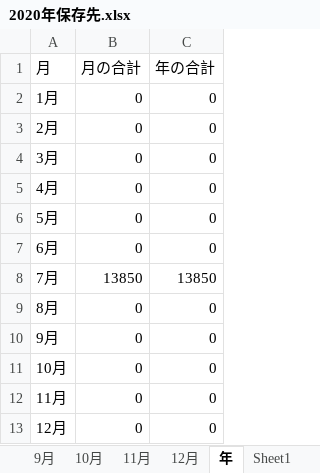
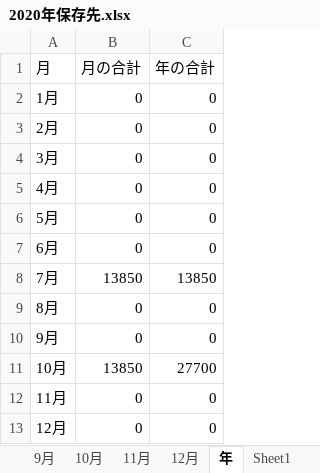
Before and after one commit to kinshi711/uriageuse, an Excel workbook: 保存先/2020年保存先.xlsx, sheet 年, drawn as a sheet; values as stored, in another font and other column widths than the file's, no borders; the diff names each change by its address in the sheet, - before the commit and + after, or states it on an @@ line.

```diff
--- a/保存先/2020年保存先.xlsx (sheet 年)
+++ b/保存先/2020年保存先.xlsx (sheet 年)
-B11 (月の合計): 0
+B11 (月の合計): 13850
-C11 (年の合計): 0
+C11 (年の合計): 27700
```
Also changed, not shown: sheet 10月, 書き込み用エクセルファイル.xlsm, 8 other files.
